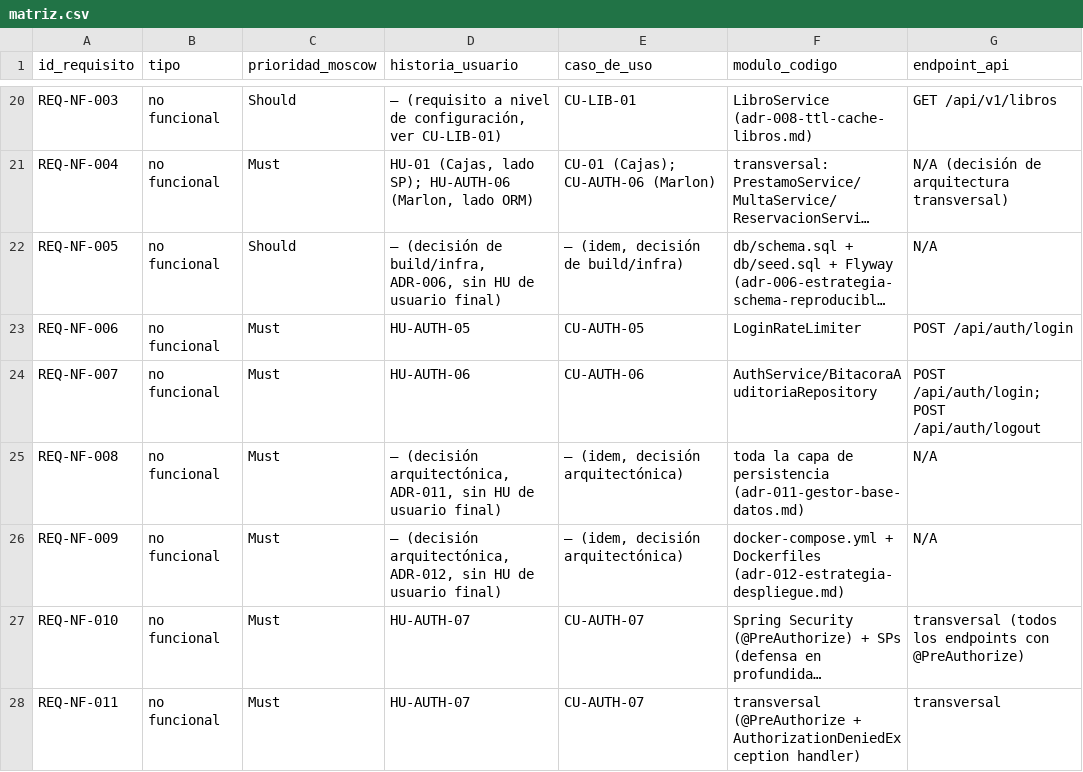
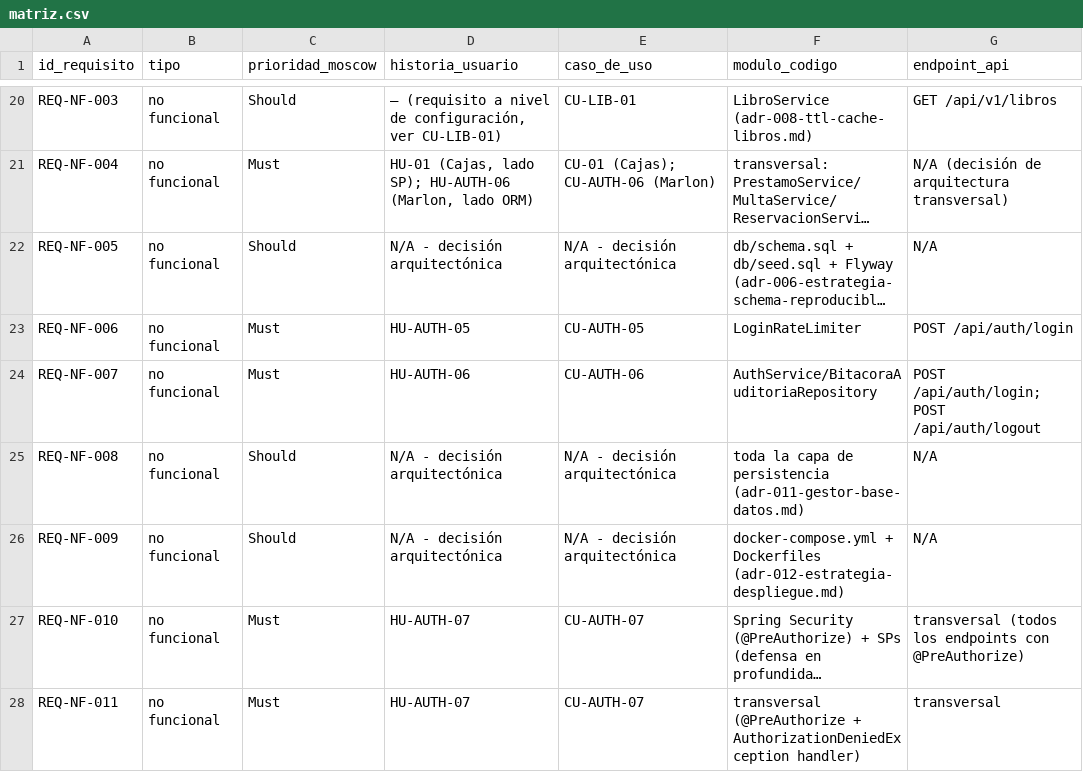
Before and after one commit to mloorm14/sgb-saas, a CSV file: docs/trazabilidad/matriz.csv, drawn as a sheet; only a part is shown, gaps mark what is left out; long unchanged cells end in …; the diff covers the shown part only; the diff names each change by its address in the sheet, - before the commit and + after, or states it on an @@ line.

Commit message:
fix(trazabilidad): reclasifica NF-005/008/009/012/014 a Should, actualiza F-005/F-006
Reclasificacion confirmada con Marlon: REQ-NF-005 (esquema
reproducible), 008 (Postgres), 009 (Docker Compose), 012 (A02/TLS) y
014 (A05/CSP) bajan de Must a Should -- son decisiones arquitectonicas
o gaps sin historia de usuario final real, y como Should ya no
necesitan la nota extensa justificando por que no tienen HU/CU. Se
reemplaza por "N/A - decision arquitectonica" en ambas columnas.

REQ-NF-011 (A01) y REQ-NF-013 (A03) se mantienen Must sin cambios --
son los 2 controles OWASP que pasan limpio hoy, confirmado
explicitamente.

REQ-F-005 (consultar catalogo) y REQ-F-006 (gestionar catalogo) pasan
de "implementado" a "verificado": el fix del rol ADMIN en
LibroController (commit 44810e5) genero evidencia empirica real
(docs/mediciones/sec/2026-07-30-owasp-a01-fix-rol-admin-libros.md) que
antes no existia para estos dos requisitos, y ademas el nuevo
LibroControllerSecurityTest se suma como prueba automatizada.

Validado: scripts/validate-traceability.sh -> 30 filas, 0 problemas.

```diff
--- a/docs/trazabilidad/matriz.csv
+++ b/docs/trazabilidad/matriz.csv
-D22 (historia_usuario): — (decisión de build/infra, ADR-006, sin HU de usuario final)
+D22 (historia_usuario): N/A - decisión arquitectónica
-E22 (caso_de_uso): — (idem, decisión de build/infra)
+E22 (caso_de_uso): N/A - decisión arquitectónica
-C25:C26 (prioridad_moscow): Must
+C25:C26 (prioridad_moscow): Should
-D25 (historia_usuario): — (decisión arquitectónica, ADR-011, sin HU de usuario final)
+D25 (historia_usuario): N/A - decisión arquitectónica
-E25:E26 (caso_de_uso): — (idem, decisión arquitectónica)
+E25:E26 (caso_de_uso): N/A - decisión arquitectónica
-D26 (historia_usuario): — (decisión arquitectónica, ADR-012, sin HU de usuario final)
+D26 (historia_usuario): N/A - decisión arquitectónica
```
Also changed, not shown: 12 edited cells elsewhere in this file.
